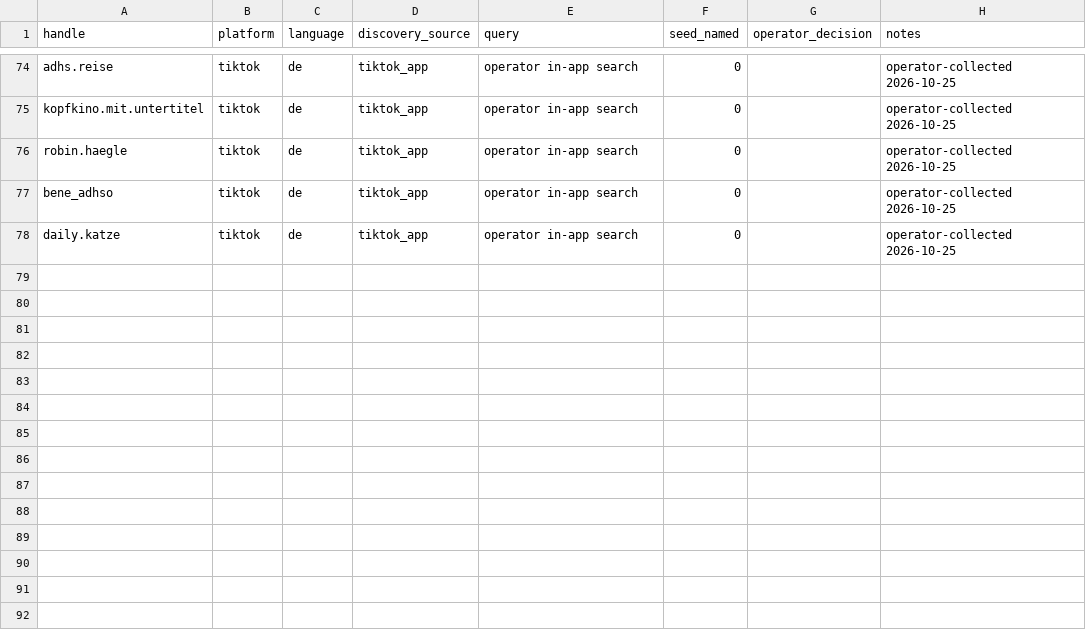
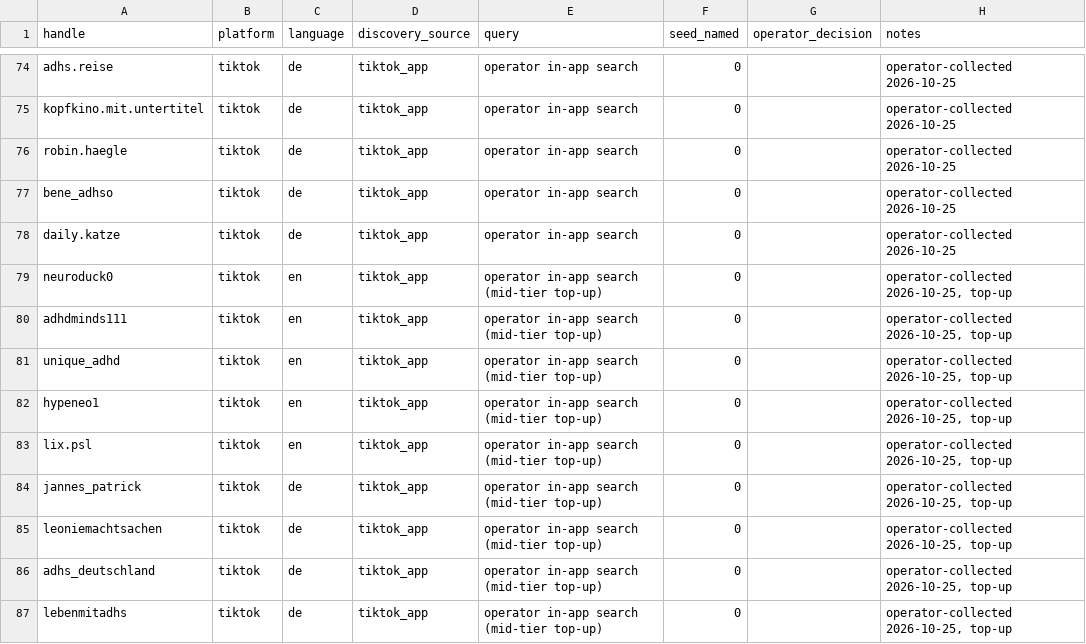
Before and after one commit to kevschuetz/ndtiktok, a CSV file: scan/candidates.csv, drawn as a sheet; only a part is shown, gaps mark what is left out; the diff names each change by its address in the sheet, - before the commit and + after, or states it on an @@ line.

```diff
--- a/scan/candidates.csv
+++ b/scan/candidates.csv
+row 79: neuroduck0 | tiktok | en | tiktok_app | operator in-app search (mid-tier top-up) | 0 |  | operator-collected 2026-10-25, top-up
+row 80: adhdminds111 | tiktok | en | tiktok_app | operator in-app search (mid-tier top-up) | 0 |  | operator-collected 2026-10-25, top-up
+row 81: unique_adhd | tiktok | en | tiktok_app | operator in-app search (mid-tier top-up) | 0 |  | operator-collected 2026-10-25, top-up
+row 82: hypeneo1 | tiktok | en | tiktok_app | operator in-app search (mid-tier top-up) | 0 |  | operator-collected 2026-10-25, top-up
+row 83: lix.psl | tiktok | en | tiktok_app | operator in-app search (mid-tier top-up) | 0 |  | operator-collected 2026-10-25, top-up
+row 84: jannes_patrick | tiktok | de | tiktok_app | operator in-app search (mid-tier top-up) | 0 |  | operator-collected 2026-10-25, top-up
+row 85: leoniemachtsachen | tiktok | de | tiktok_app | operator in-app search (mid-tier top-up) | 0 |  | operator-collected 2026-10-25, top-up
+row 86: adhs_deutschland | tiktok | de | tiktok_app | operator in-app search (mid-tier top-up) | 0 |  | operator-collected 2026-10-25, top-up
+row 87: lebenmitadhs | tiktok | de | tiktok_app | operator in-app search (mid-tier top-up) | 0 |  | operator-collected 2026-10-25, top-up
```
Also changed, not shown: 1 other file.
